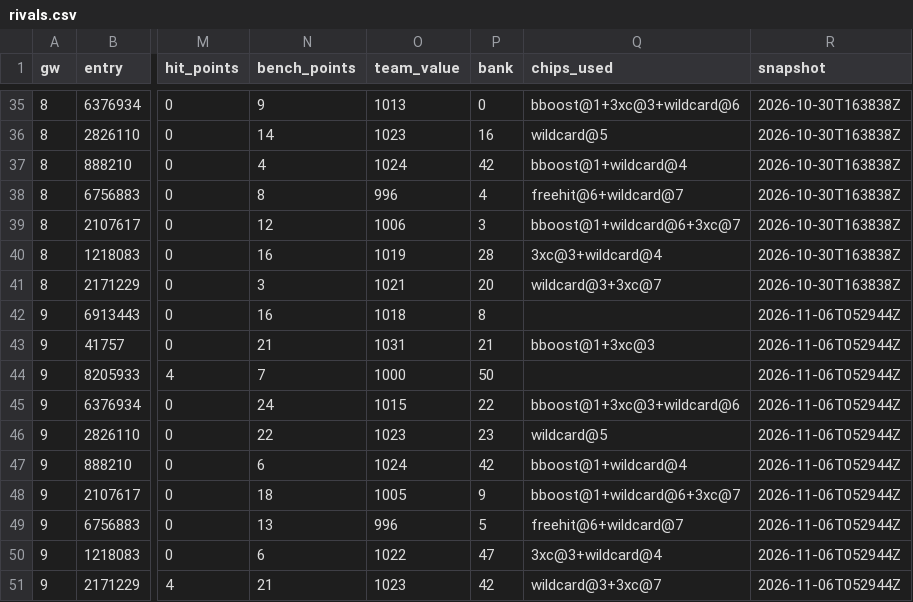
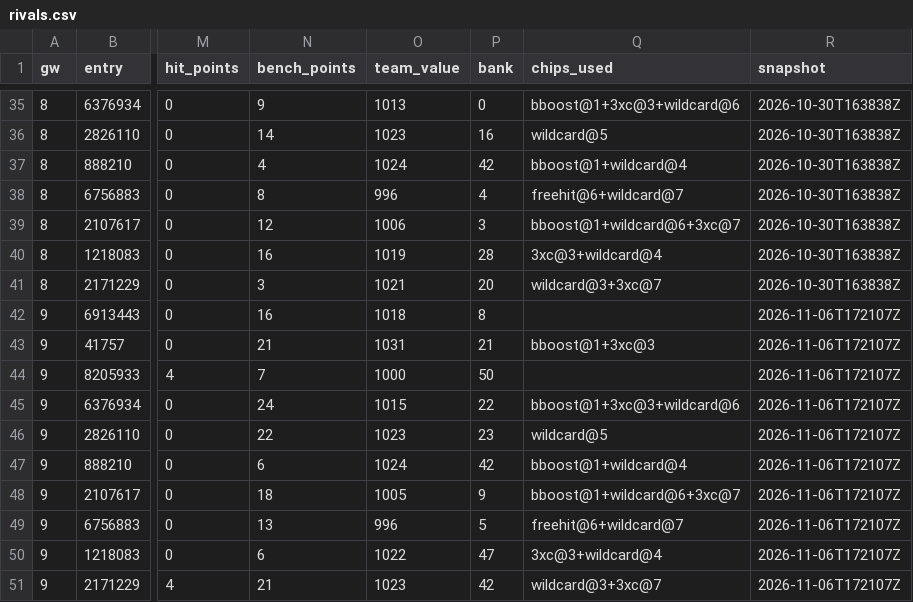
Before and after one commit to erikdekock/FPL2627, a CSV file: data/rivals.csv, drawn as a sheet; only a part is shown, gaps mark what is left out; the diff names each change by its address in the sheet, - before the commit and + after, or states it on an @@ line.

```diff
--- a/data/rivals.csv
+++ b/data/rivals.csv
-R42:R51 (snapshot): 2026-11-06T052944Z
+R42:R51 (snapshot): 2026-11-06T172107Z
```
Also changed, not shown: data/xp/xp_gw10-14.csv, 4 other files.
